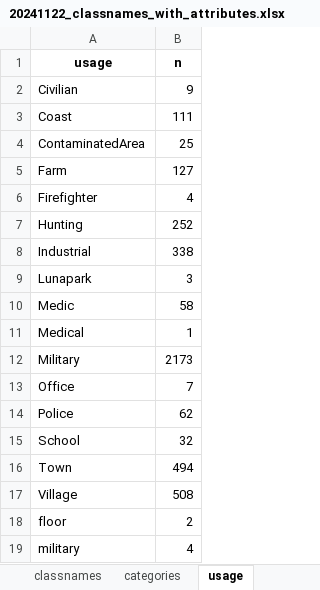
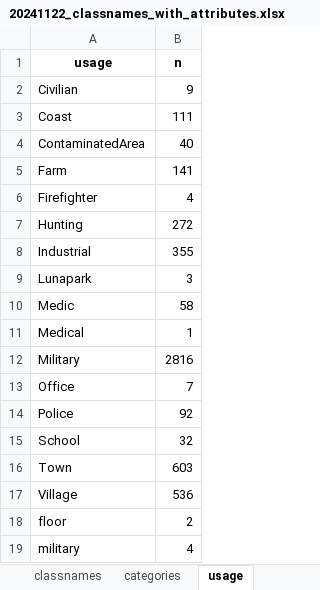
Before and after one commit to Skolmeister/Immersive-DayZ-Experience, an Excel workbook: ressources/20241122_classnames_with_attributes.xlsx, sheet usage, drawn as a sheet; values as stored, in another font and other column widths than the file's, no borders; the diff names each change by its address in the sheet, - before the commit and + after, or states it on an @@ line.

```diff
--- a/ressources/20241122_classnames_with_attributes.xlsx (sheet usage)
+++ b/ressources/20241122_classnames_with_attributes.xlsx (sheet usage)
-B4 (n): 25
+B4 (n): 40
-B5 (n): 127
+B5 (n): 141
-B7 (n): 252
+B7 (n): 272
-B8 (n): 338
+B8 (n): 355
-B12 (n): 2173
+B12 (n): 2816
-B14 (n): 62
+B14 (n): 92
-B16 (n): 494
+B16 (n): 603
-B17 (n): 508
+B17 (n): 536
```
Also changed, not shown: sheet classnames, sheet categories.
